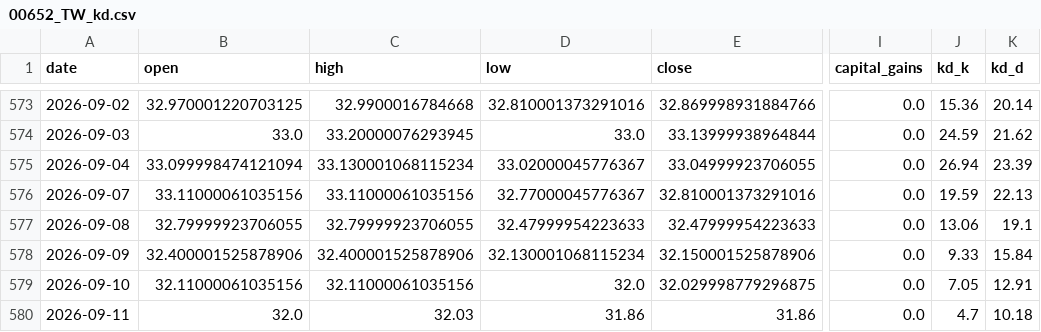
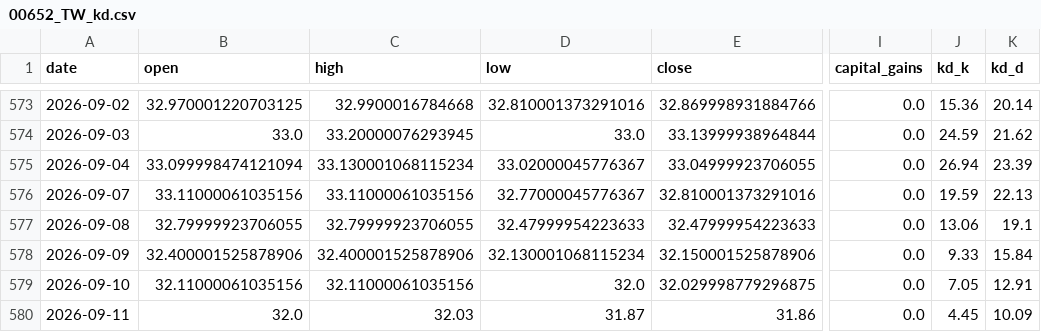
Before and after one commit to blessyeh/kd-stock-monitor, a CSV file: data/00652_TW_kd.csv, drawn as a sheet; only a part is shown, gaps mark what is left out; the diff names each change by its address in the sheet, - before the commit and + after, or states it on an @@ line.

```diff
--- a/data/00652_TW_kd.csv
+++ b/data/00652_TW_kd.csv
-D580 (low): 31.86
+D580 (low): 31.87
-J580 (kd_k): 4.7
+J580 (kd_k): 4.45
-K580 (kd_d): 10.18
+K580 (kd_d): 10.09
```
Also changed, not shown: data/00631L_TW_kd.csv, data/00631L_TW_raw.csv, 9 other files.
